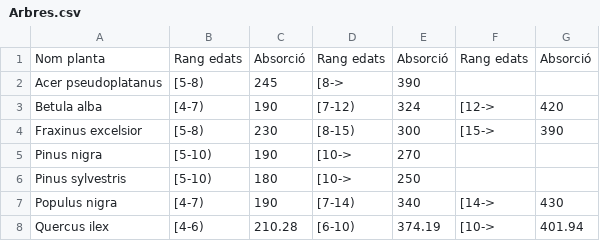
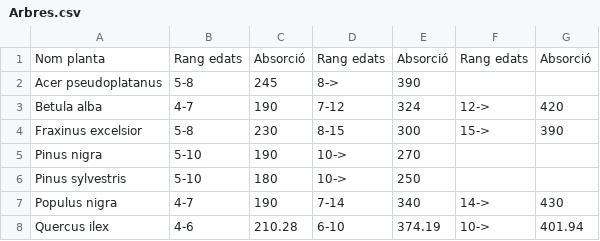
Before and after one commit to carlosmgv02/Prac3Progra, a CSV file: src/Arbres.csv, drawn as a sheet.

```diff
--- a/src/Arbres.csv
+++ b/src/Arbres.csv
@@ -1,8 +1,8 @@
 Nom planta;Rang edats;Absorció;Rang edats;Absorció;Rang edats;Absorció
-Acer pseudoplatanus;[5-8);245;[8->;390; ;
-Betula alba;[4-7);190;[7-12);324;[12->;420
-Fraxinus excelsior;[5-8);230;[8-15);300;[15->;390
-Pinus nigra;[5-10);190;[10->;270; ;
-Pinus sylvestris;[5-10);180;[10->;250; ;
-Populus nigra;[4-7);190;[7-14);340;[14->;430
-Quercus ilex;[4-6);210.28;[6-10);374.19;[10->;401.94
+Acer pseudoplatanus;5-8;245;8->;390; ;
+Betula alba;4-7;190;7-12;324;12->;420
+Fraxinus excelsior;5-8;230;8-15;300;15->;390
+Pinus nigra;5-10;190;10->;270; ;
+Pinus sylvestris;5-10;180;10->;250; ;
+Populus nigra;4-7;190;7-14;340;14->;430
+Quercus ilex;4-6;210.28;6-10;374.19;10->;401.94
```
Also changed, not shown: 5 other files.
